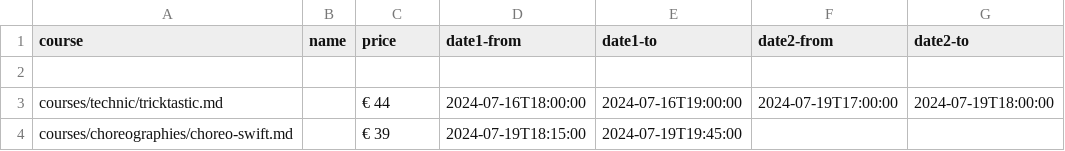
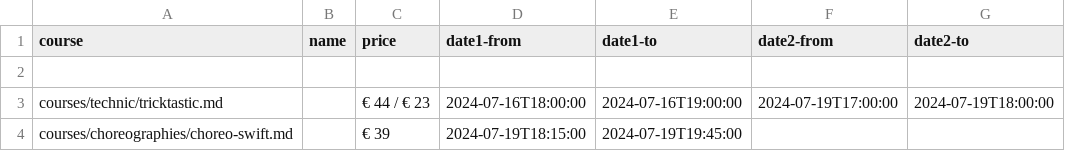
Before and after one commit to ivypoledance/ivypoledance.github.io, a CSV file: coursedates.csv, drawn as a sheet.

Commit message:
Update coursedates.csv

```diff
--- a/coursedates.csv
+++ b/coursedates.csv
@@ -2,3 +2,3 @@ course,name,price,date1-from,date1-to,date2-from,date2-to
 
-courses/technic/tricktastic.md,,€ 44,2024-07-16T18:00:00,2024-07-16T19:00:00,2024-07-19T17:00:00,2024-07-19T18:00:00
+courses/technic/tricktastic.md,,€ 44 / € 23,2024-07-16T18:00:00,2024-07-16T19:00:00,2024-07-19T17:00:00,2024-07-19T18:00:00
 courses/choreographies/choreo-swift.md,,€ 39,2024-07-19T18:15:00,2024-07-19T19:45:00,,
```
